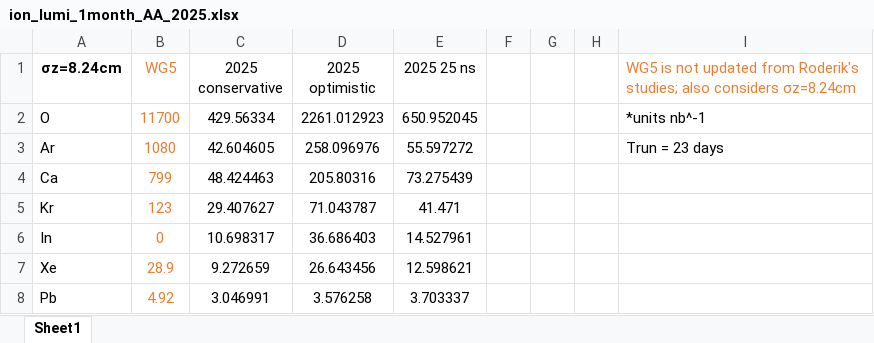
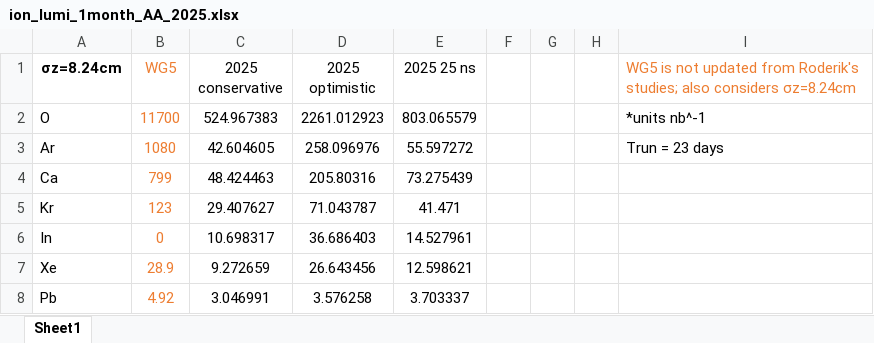
Before and after one commit to ewaagaard/injector_model, an Excel workbook: calculations/results_2025_parameters/005_luminosity_estimates/natalia_2025_data/ion_lumi_1month_AA_2025.xlsx, sheet Sheet1, drawn as a sheet; values as stored, in another font and other column widths than the file's, no borders; the diff names each change by its address in the sheet, - before the commit and + after, or states it on an @@ line.

```diff
--- a/calculations/results_2025_parameters/005_luminosity_estimates/natalia_2025_data/ion_lumi_1month_AA_2025.xlsx (sheet Sheet1)
+++ b/calculations/results_2025_parameters/005_luminosity_estimates/natalia_2025_data/ion_lumi_1month_AA_2025.xlsx (sheet Sheet1)
-C2 (2025 conservative): 429.56334
+C2 (2025 conservative): 524.967383
-E2 (2025 25 ns): 650.952045
+E2 (2025 25 ns): 803.065579
```
Also changed, not shown: calculations/results_2025_parameters/005_luminosity_estimates/natalia_2025_data/initial_conditions_SSB.xlsx, calculations/results_2025_parameters/005_luminosity_estimates/natalia_2025_data/ion_lumi_1month_NN_2025.xlsx, 8 other files.
